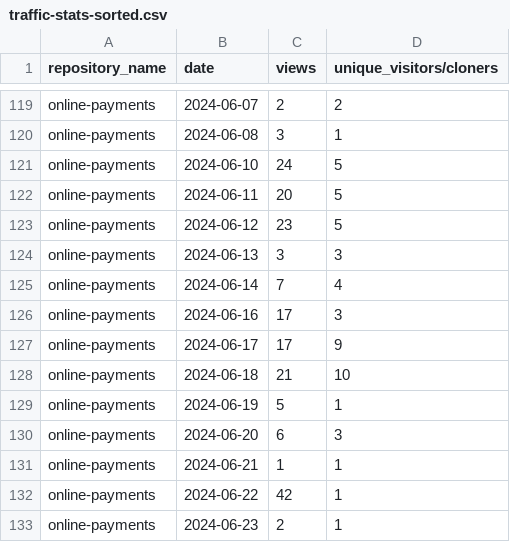
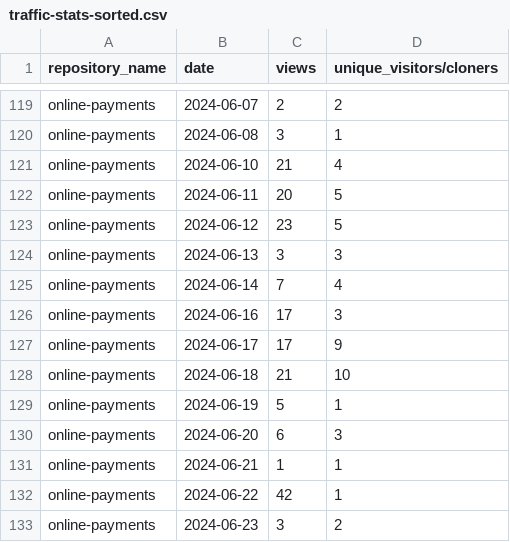
Before and after one commit to jpmorgan-payments/online-payments, a CSV file: metrics/traffic-stats-sorted.csv, drawn as a sheet; only a part is shown, gaps mark what is left out.

```diff
--- a/metrics/traffic-stats-sorted.csv
+++ b/metrics/traffic-stats-sorted.csv
@@ -120,3 +120,3 @@ online-payments,2024-06-07,2,2
 online-payments,2024-06-08,3,1
-online-payments,2024-06-10,24,5
+online-payments,2024-06-10,21,4
 online-payments,2024-06-11,20,5
@@ -132,2 +132,2 @@ online-payments,2024-06-21,1,1
 online-payments,2024-06-22,42,1
-online-payments,2024-06-23,2,1
+online-payments,2024-06-23,3,2
```
Also changed, not shown: metrics/clone-stats-sorted.csv, metrics/clone-stats.csv, 3 other files.
